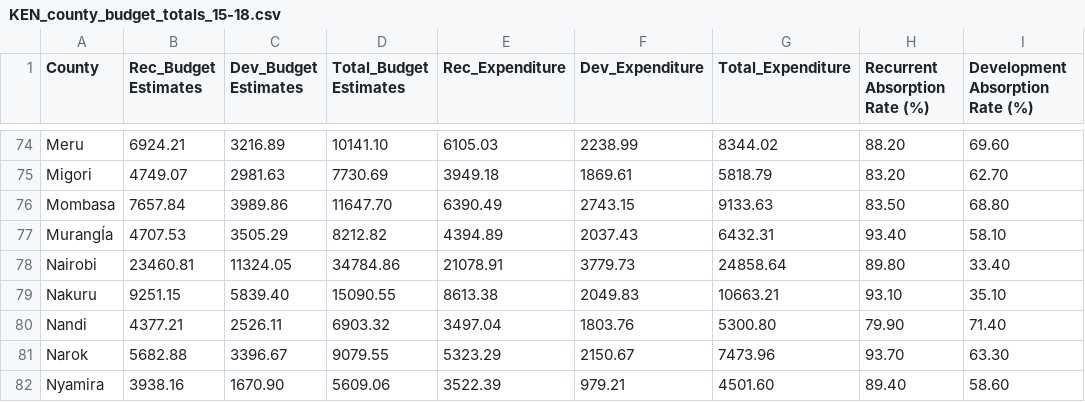
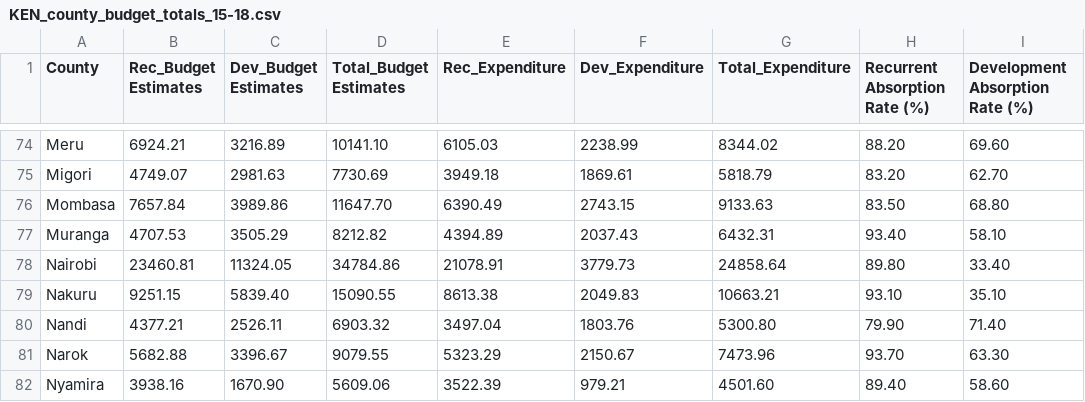
Before and after one commit to kabuchanga/KE-budgetsDB, a CSV file: data_final/KEN_county_budget_totals_15-18.csv, drawn as a sheet; only a part is shown, gaps mark what is left out; the diff names each change by its address in the sheet, - before the commit and + after, or states it on an @@ line.

Commit message:
Update KEN_county_budget_totals_15-18.csv

```diff
--- a/data_final/KEN_county_budget_totals_15-18.csv
+++ b/data_final/KEN_county_budget_totals_15-18.csv
-A77 (County): MurangÍa
+A77 (County): Muranga
```
